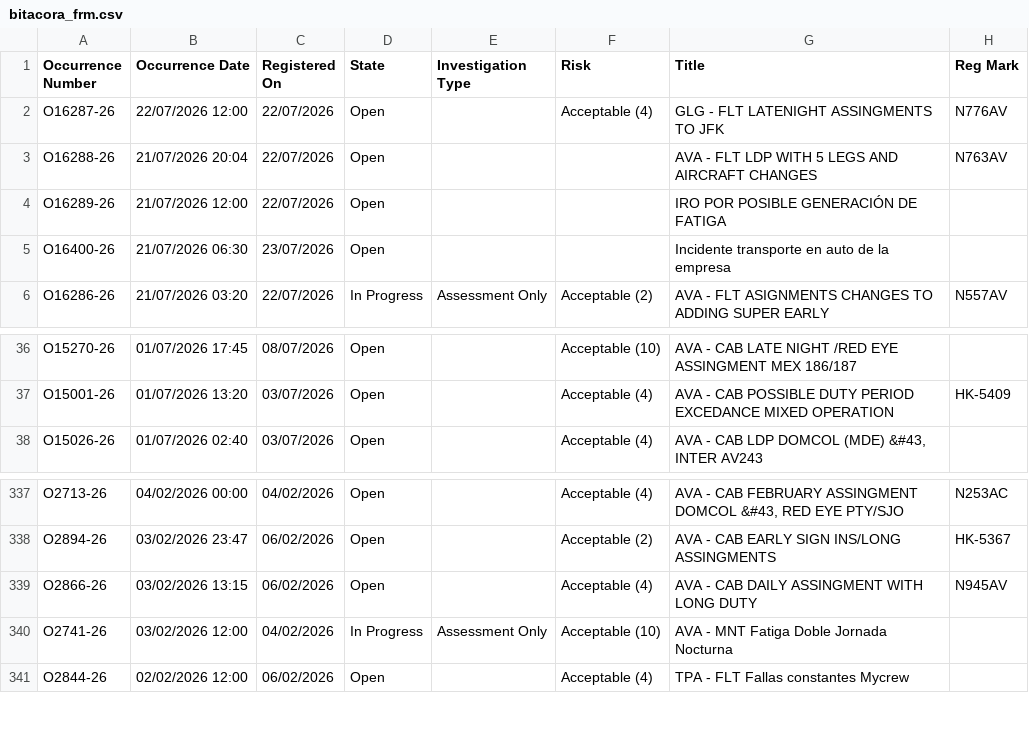
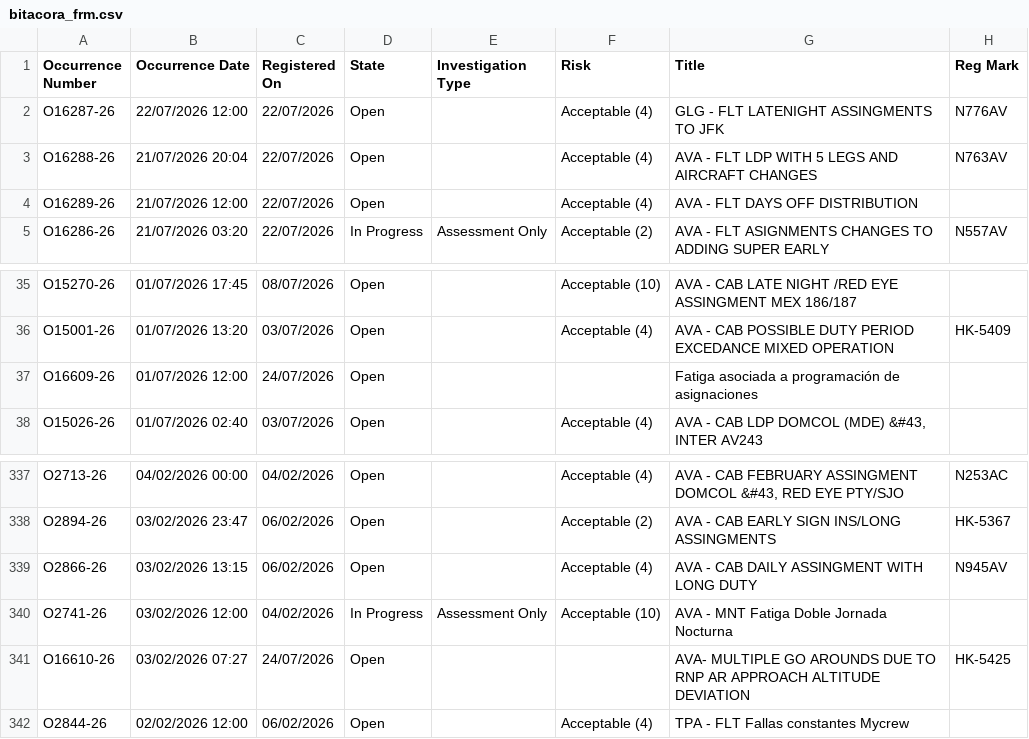
Before and after one commit to luibernip/aqd-72bb9e5fcc08, a CSV file: bitacora_frm.csv, drawn as a sheet; only a part is shown, gaps mark what is left out.

```diff
--- a/bitacora_frm.csv
+++ b/bitacora_frm.csv
@@ -2,5 +2,4 @@ Occurrence Number,Occurrence Date,Registered On,State,Investigation Type,Risk,Ti
 O16287-26,22/07/2026 12:00,22/07/2026,Open,,Acceptable (4),GLG - FLT LATENIGHT ASSINGMENTS TO JFK,N776AV
-O16288-26,21/07/2026 20:04,22/07/2026,Open,,,AVA - FLT LDP WITH 5 LEGS AND AIRCRAFT CHANGES,N763AV
-O16289-26,21/07/2026 12:00,22/07/2026,Open,,,IRO POR POSIBLE GENERACIÓN DE FATIGA,
-O16400-26,21/07/2026 06:30,23/07/2026,Open,,,Incidente transporte en auto de la empresa,
+O16288-26,21/07/2026 20:04,22/07/2026,Open,,Acceptable (4),AVA - FLT LDP WITH 5 LEGS AND AIRCRAFT CHANGES,N763AV
+O16289-26,21/07/2026 12:00,22/07/2026,Open,,Acceptable (4),AVA - FLT DAYS OFF DISTRIBUTION,
 O16286-26,21/07/2026 03:20,22/07/2026,In Progress,Assessment Only,Acceptable (2),AVA - FLT ASIGNMENTS CHANGES TO ADDING SUPER EARLY,N557AV
@@ -37,2 +36,3 @@ O15270-26,01/07/2026 17:45,08/07/2026,Open,,Acceptable (10),AVA - CAB LATE NIGHT
 O15001-26,01/07/2026 13:20,03/07/2026,Open,,Acceptable (4),AVA - CAB POSSIBLE DUTY PERIOD EXCEDANCE MIXED OPERATION,HK-5409
+O16609-26,01/07/2026 12:00,24/07/2026,Open,,,Fatiga asociada a programación de asignaciones,
 O15026-26,01/07/2026 02:40,03/07/2026,Open,,Acceptable (4),"AVA - CAB LDP DOMCOL (MDE) &#43, INTER AV243",
@@ -340,2 +340,3 @@ O2866-26,03/02/2026 13:15,06/02/2026,Open,,Acceptable (4),AVA - CAB DAILY ASSING
 O2741-26,03/02/2026 12:00,04/02/2026,In Progress,Assessment Only,Acceptable (10),AVA - MNT Fatiga Doble Jornada Nocturna,
+O16610-26,03/02/2026 07:27,24/07/2026,Open,,,AVA- MULTIPLE GO AROUNDS DUE TO RNP AR APPROACH ALTITUDE DEVIATION,HK-5425
 O2844-26,02/02/2026 12:00,06/02/2026,Open,,Acceptable (4),TPA - FLT Fallas constantes Mycrew,
```
Also changed, not shown: bitacora_frm_real.csv, bitacora_real.csv, 2 other files.
